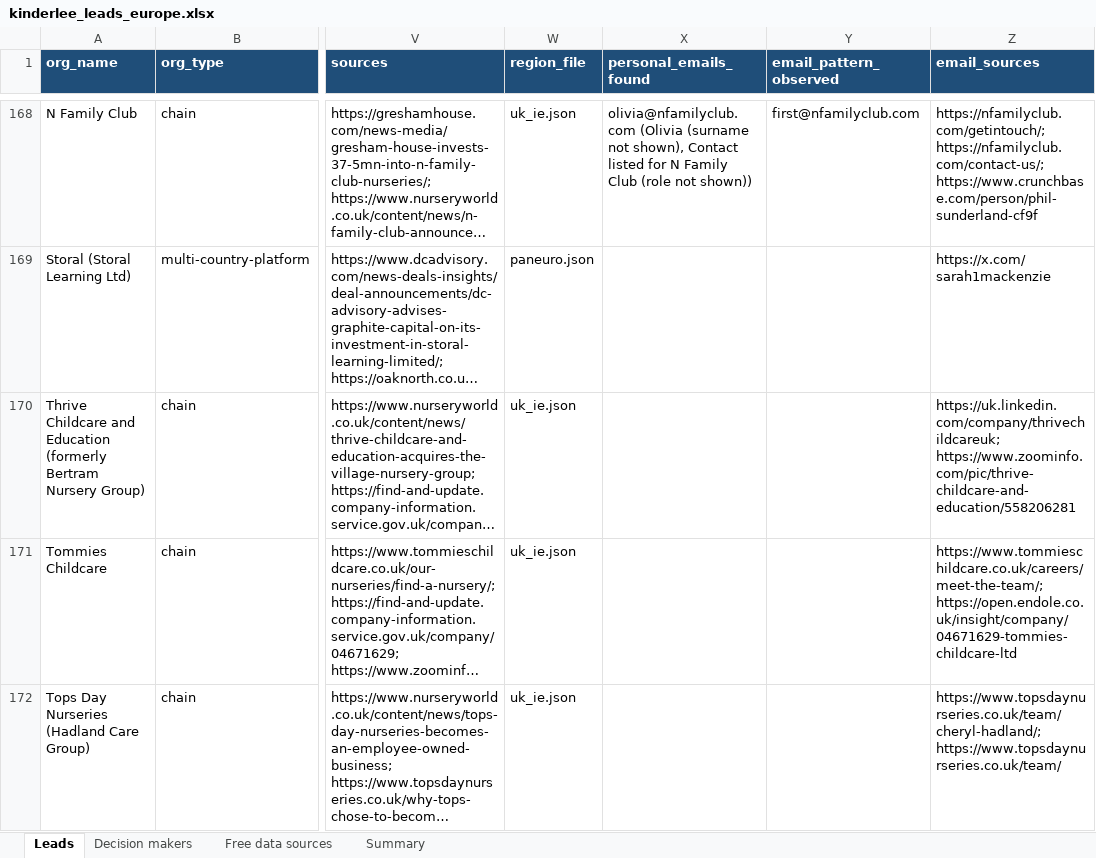
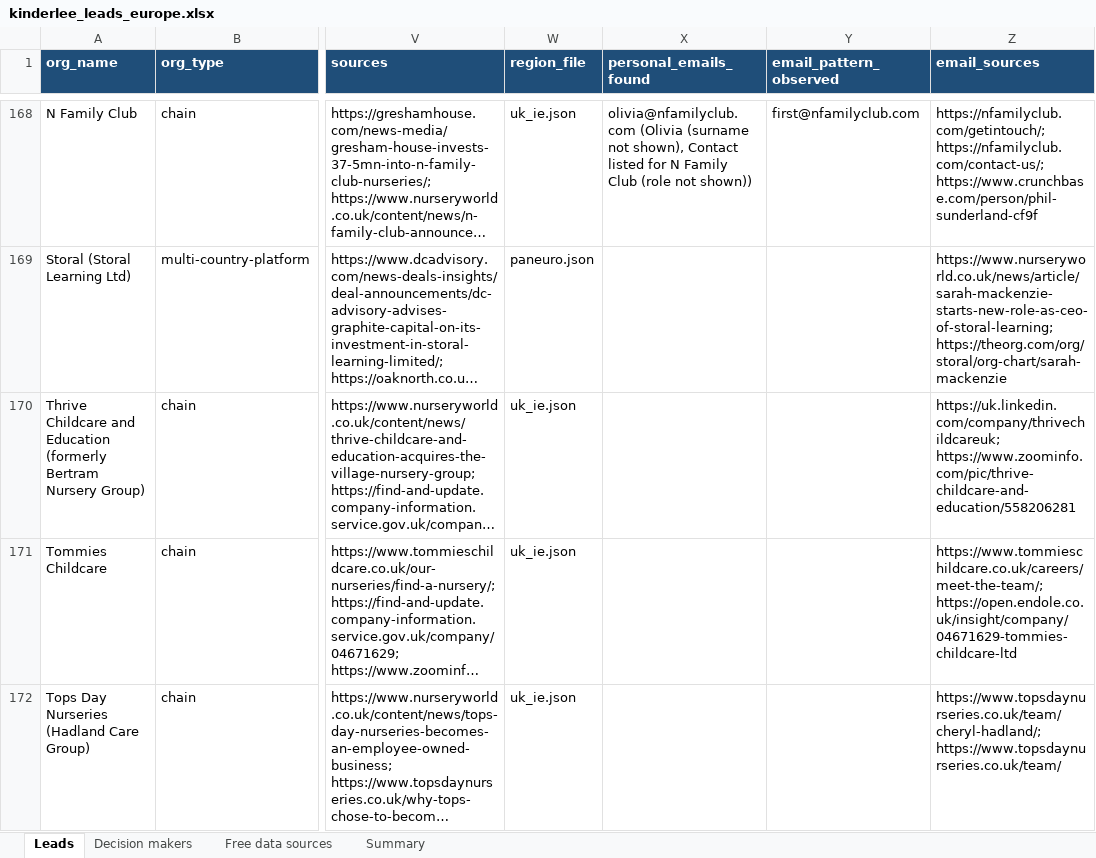
Before and after one commit to Iansnd/event-photo, an Excel workbook: leads/kinderlee/kinderlee_leads_europe.xlsx, sheet Leads, drawn as a sheet; only a part is shown, gaps mark what is left out; long unchanged cells end in …; values as stored, in another font and other column widths than the file's, no borders; the diff covers the shown part only; the diff names each change by its address in the sheet, - before the commit and + after, or states it on an @@ line.

```diff
--- a/leads/kinderlee/kinderlee_leads_europe.xlsx (sheet Leads)
+++ b/leads/kinderlee/kinderlee_leads_europe.xlsx (sheet Leads)
-Z169 (email_sources): https://x.com/sarah1mackenzie
+Z169 (email_sources): https://www.nurseryworld.co.uk/news/article/sarah-mackenzie-starts-new-role-as-ceo-of-storal-learning; https://theorg.com/org/storal/org-chart/sarah-mackenzie
```
Also changed, not shown: 547 edited cells elsewhere in this sheet, sheet Decision makers, 13 other files.
